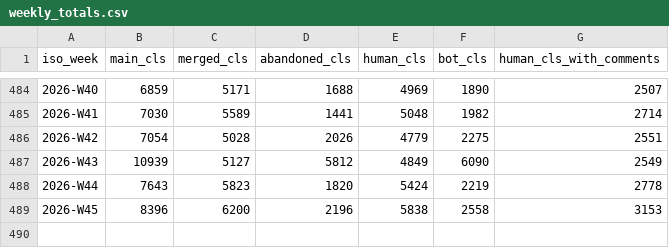
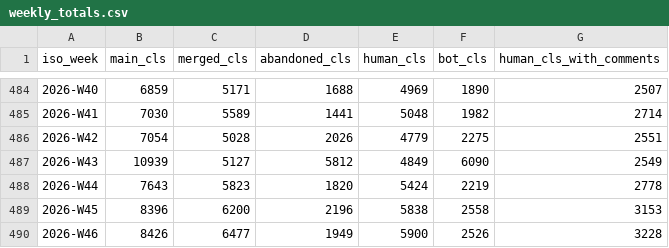
Before and after one commit to RByers/cosh, a CSV file: summaries/weekly_totals.csv, drawn as a sheet; only a part is shown, gaps mark what is left out; the diff names each change by its address in the sheet, - before the commit and + after, or states it on an @@ line.

```diff
--- a/summaries/weekly_totals.csv
+++ b/summaries/weekly_totals.csv
+row 490: 2026-W46 | 8426 | 6477 | 1949 | 5900 | 2526 | 3228
```
Also changed, not shown: data/public/radar_browser_share.csv, 31 other files.
